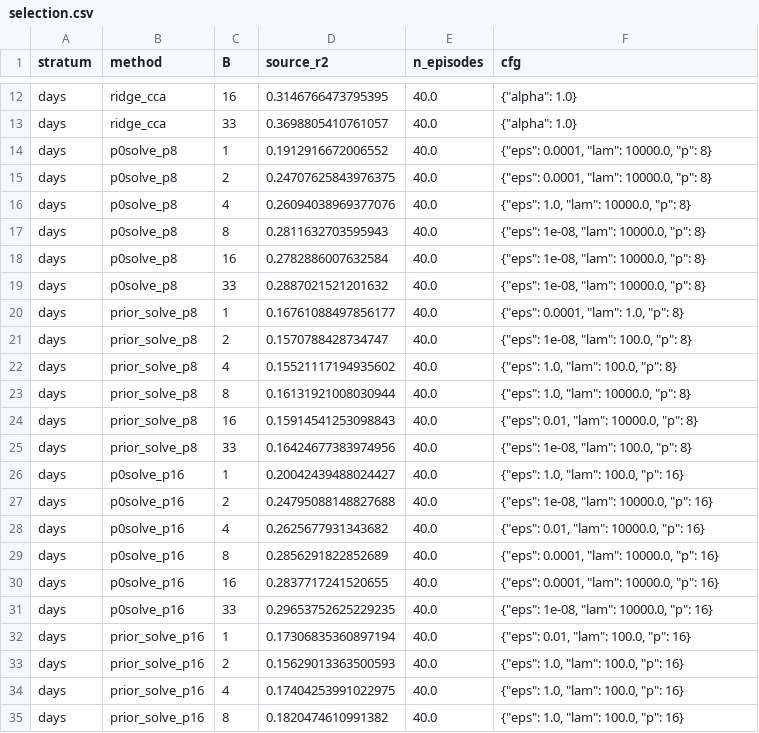
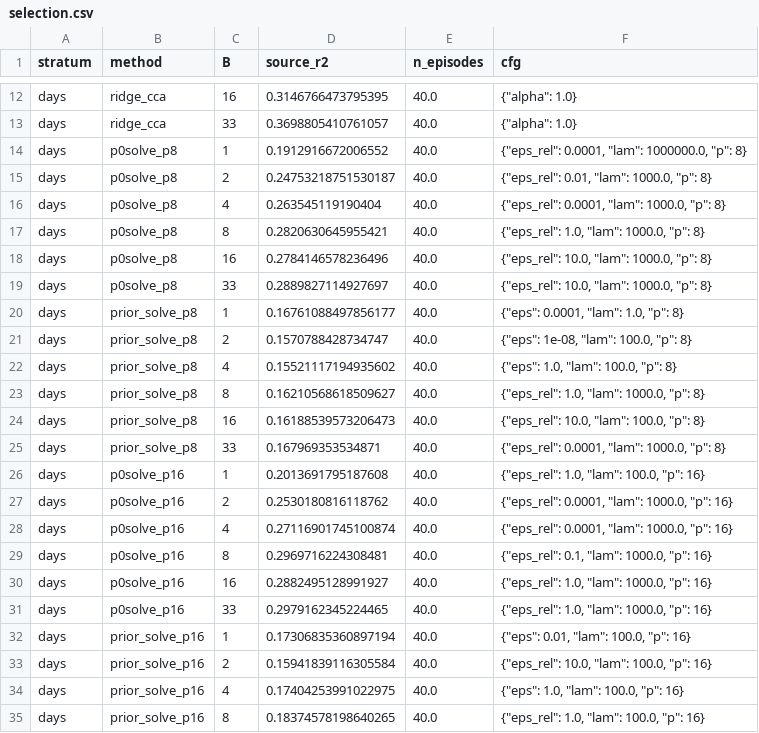
Before and after one commit to HsinyuanZhang/DAC2027_SSM, a CSV file: results/analysis/p0solve_20261019/selection.csv, drawn as a sheet; only a part is shown, gaps mark what is left out; the diff covers the shown part only.

```diff
--- a/results/analysis/p0solve_20261019/selection.csv
+++ b/results/analysis/p0solve_20261019/selection.csv
@@ -13,8 +13,8 @@ days,ridge_cca,16,0.3146766473795395,40.0,"{""alpha"": 1.0}"
 days,ridge_cca,33,0.3698805410761057,40.0,"{""alpha"": 1.0}"
-days,p0solve_p8,1,0.1912916672006552,40.0,"{""eps"": 0.0001, ""lam"": 10000.0, ""p"": 8}"
-days,p0solve_p8,2,0.24707625843976375,40.0,"{""eps"": 0.0001, ""lam"": 10000.0, ""p"": 8}"
-days,p0solve_p8,4,0.26094038969377076,40.0,"{""eps"": 1.0, ""lam"": 10000.0, ""p"": 8}"
-days,p0solve_p8,8,0.2811632703595943,40.0,"{""eps"": 1e-08, ""lam"": 10000.0, ""p"": 8}"
-days,p0solve_p8,16,0.2782886007632584,40.0,"{""eps"": 1e-08, ""lam"": 10000.0, ""p"": 8}"
-days,p0solve_p8,33,0.2887021521201632,40.0,"{""eps"": 1e-08, ""lam"": 10000.0, ""p"": 8}"
+days,p0solve_p8,1,0.1912916672006552,40.0,"{""eps_rel"": 0.0001, ""lam"": 1000000.0, ""p"": 8}"
+days,p0solve_p8,2,0.24753218751530187,40.0,"{""eps_rel"": 0.01, ""lam"": 1000.0, ""p"": 8}"
+days,p0solve_p8,4,0.263545119190404,40.0,"{""eps_rel"": 0.0001, ""lam"": 1000.0, ""p"": 8}"
+days,p0solve_p8,8,0.2820630645955421,40.0,"{""eps_rel"": 1.0, ""lam"": 1000.0, ""p"": 8}"
+days,p0solve_p8,16,0.2784146578236496,40.0,"{""eps_rel"": 10.0, ""lam"": 1000.0, ""p"": 8}"
+days,p0solve_p8,33,0.2889827114927697,40.0,"{""eps_rel"": 10.0, ""lam"": 1000.0, ""p"": 8}"
 days,prior_solve_p8,1,0.16761088497856177,40.0,"{""eps"": 0.0001, ""lam"": 1.0, ""p"": 8}"
@@ -22,14 +22,14 @@ days,prior_solve_p8,2,0.1570788428734747,40.0,"{""eps"": 1e-08, ""lam"": 100.0,
 days,prior_solve_p8,4,0.15521117194935602,40.0,"{""eps"": 1.0, ""lam"": 100.0, ""p"": 8}"
-days,prior_solve_p8,8,0.16131921008030944,40.0,"{""eps"": 1.0, ""lam"": 10000.0, ""p"": 8}"
-days,prior_solve_p8,16,0.15914541253098843,40.0,"{""eps"": 0.01, ""lam"": 10000.0, ""p"": 8}"
-days,prior_solve_p8,33,0.16424677383974956,40.0,"{""eps"": 1e-08, ""lam"": 100.0, ""p"": 8}"
-days,p0solve_p16,1,0.20042439488024427,40.0,"{""eps"": 1.0, ""lam"": 100.0, ""p"": 16}"
-days,p0solve_p16,2,0.24795088148827688,40.0,"{""eps"": 1e-08, ""lam"": 10000.0, ""p"": 16}"
-days,p0solve_p16,4,0.2625677931343682,40.0,"{""eps"": 0.01, ""lam"": 10000.0, ""p"": 16}"
-days,p0solve_p16,8,0.2856291822852689,40.0,"{""eps"": 0.0001, ""lam"": 10000.0, ""p"": 16}"
-days,p0solve_p16,16,0.2837717241520655,40.0,"{""eps"": 0.0001, ""lam"": 10000.0, ""p"": 16}"
-days,p0solve_p16,33,0.29653752625229235,40.0,"{""eps"": 1e-08, ""lam"": 10000.0, ""p"": 16}"
+days,prior_solve_p8,8,0.16210568618509627,40.0,"{""eps_rel"": 1.0, ""lam"": 1000.0, ""p"": 8}"
+days,prior_solve_p8,16,0.16188539573206473,40.0,"{""eps_rel"": 10.0, ""lam"": 100.0, ""p"": 8}"
+days,prior_solve_p8,33,0.167969353534871,40.0,"{""eps_rel"": 0.0001, ""lam"": 1000.0, ""p"": 8}"
+days,p0solve_p16,1,0.2013691795187608,40.0,"{""eps_rel"": 1.0, ""lam"": 100.0, ""p"": 16}"
+days,p0solve_p16,2,0.2530180816118762,40.0,"{""eps_rel"": 0.0001, ""lam"": 1000.0, ""p"": 16}"
+days,p0solve_p16,4,0.27116901745100874,40.0,"{""eps_rel"": 0.0001, ""lam"": 1000.0, ""p"": 16}"
+days,p0solve_p16,8,0.2969716224308481,40.0,"{""eps_rel"": 0.1, ""lam"": 1000.0, ""p"": 16}"
+days,p0solve_p16,16,0.2882495128991927,40.0,"{""eps_rel"": 1.0, ""lam"": 1000.0, ""p"": 16}"
+days,p0solve_p16,33,0.2979162345224465,40.0,"{""eps_rel"": 1.0, ""lam"": 1000.0, ""p"": 16}"
 days,prior_solve_p16,1,0.17306835360897194,40.0,"{""eps"": 0.01, ""lam"": 100.0, ""p"": 16}"
-days,prior_solve_p16,2,0.15629013363500593,40.0,"{""eps"": 1.0, ""lam"": 100.0, ""p"": 16}"
+days,prior_solve_p16,2,0.15941839116305584,40.0,"{""eps_rel"": 10.0, ""lam"": 100.0, ""p"": 16}"
 days,prior_solve_p16,4,0.17404253991022975,40.0,"{""eps"": 1.0, ""lam"": 100.0, ""p"": 16}"
-days,prior_solve_p16,8,0.1820474610991382,40.0,"{""eps"": 1.0, ""lam"": 100.0, ""p"": 16}"
+days,prior_solve_p16,8,0.18374578198640265,40.0,"{""eps_rel"": 1.0, ""lam"": 100.0, ""p"": 16}"
```
Also changed, not shown: 76 edited cells elsewhere in this file, results/analysis/p0solve_20261019/projection.csv, 14 other files.
